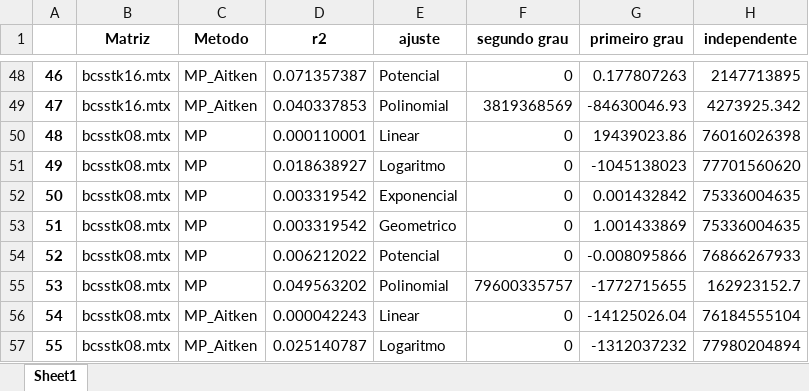
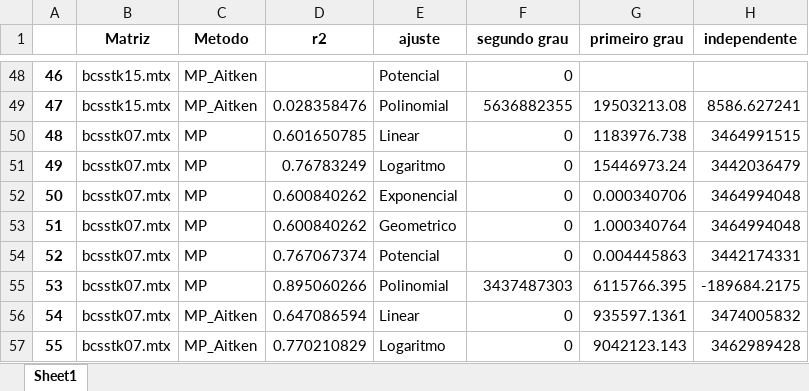
Before and after one commit to Joaof14/Mpot, an Excel workbook: resultados/comportamentoMMQ_slot03.xlsx, sheet Sheet1, drawn as a sheet; only a part is shown, gaps mark what is left out; values as stored, in another font and other column widths than the file's, no borders; the diff covers the shown part only; the diff names each change by its address in the sheet, - before the commit and + after, or states it on an @@ line.

```diff
--- a/resultados/comportamentoMMQ_slot03.xlsx (sheet Sheet1)
+++ b/resultados/comportamentoMMQ_slot03.xlsx (sheet Sheet1)
-B48:B49 (Matriz): bcsstk16.mtx
+B48:B49 (Matriz): bcsstk15.mtx
-D48 (r2): 0.071357387
+D48 (r2): (empty)
-G48 (primeiro grau): 0.177807263
+G48 (primeiro grau): (empty)
-H48 (independente): 2147713895
+H48 (independente): (empty)
-D49 (r2): 0.040337853
+D49 (r2): 0.028358476
-F49 (segundo grau): 3819368569
+F49 (segundo grau): 5636882355
-G49 (primeiro grau): -84630046.93
+G49 (primeiro grau): 19503213.08
-H49 (independente): 4273925.342
+H49 (independente): 8586.627241
-B50:B57 (Matriz): bcsstk08.mtx
+B50:B57 (Matriz): bcsstk07.mtx
-D50 (r2): 0.000110001
+D50 (r2): 0.601650785
-G50 (primeiro grau): 19439023.86
+G50 (primeiro grau): 1183976.738
-H50 (independente): 76016026398
+H50 (independente): 3464991515
-D51 (r2): 0.018638927
+D51 (r2): 0.76783249
-G51 (primeiro grau): -1045138023
+G51 (primeiro grau): 15446973.24
-H51 (independente): 77701560620
+H51 (independente): 3442036479
-D52:D53 (r2): 0.003319542
+D52:D53 (r2): 0.600840262
-G52 (primeiro grau): 0.001432842
+G52 (primeiro grau): 0.000340706
-H52:H53 (independente): 75336004635
+H52:H53 (independente): 3464994048
-G53 (primeiro grau): 1.001433869
+G53 (primeiro grau): 1.000340764
-D54 (r2): 0.006212022
+D54 (r2): 0.767067374
-G54 (primeiro grau): -0.008095866
+G54 (primeiro grau): 0.004445863
-H54 (independente): 76866267933
+H54 (independente): 3442174331
-D55 (r2): 0.049563202
+D55 (r2): 0.895060266
-F55 (segundo grau): 79600335757
+F55 (segundo grau): 3437487303
-G55 (primeiro grau): -1772715655
+G55 (primeiro grau): 6115766.395
-H55 (independente): 162923152.7
+H55 (independente): -189684.2175
-D56 (r2): 0.000042243
+D56 (r2): 0.647086594
-G56 (primeiro grau): -14125026.04
+G56 (primeiro grau): 935597.1361
-H56 (independente): 76184555104
+H56 (independente): 3474005832
-D57 (r2): 0.025140787
+D57 (r2): 0.770210829
-G57 (primeiro grau): -1312037232
+G57 (primeiro grau): 9042123.143
-H57 (independente): 77980204894
+H57 (independente): 3462989428
```
Also changed, not shown: 449 edited cells elsewhere in this sheet, resultados/comportamentoMMQ_slot01.xlsx, resultados/comportamentoMMQ_slot06.xlsx, 16 other files.
